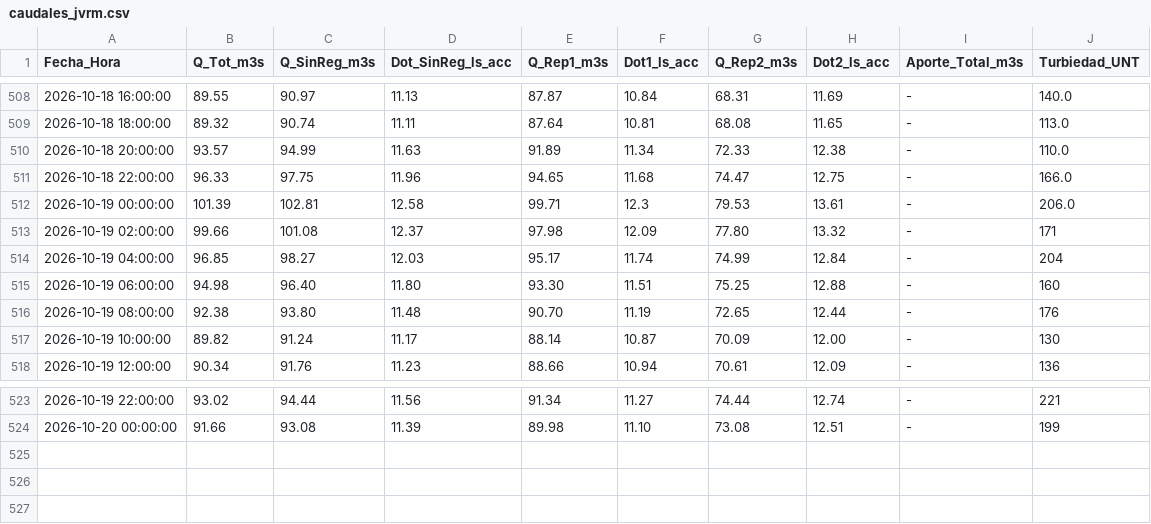
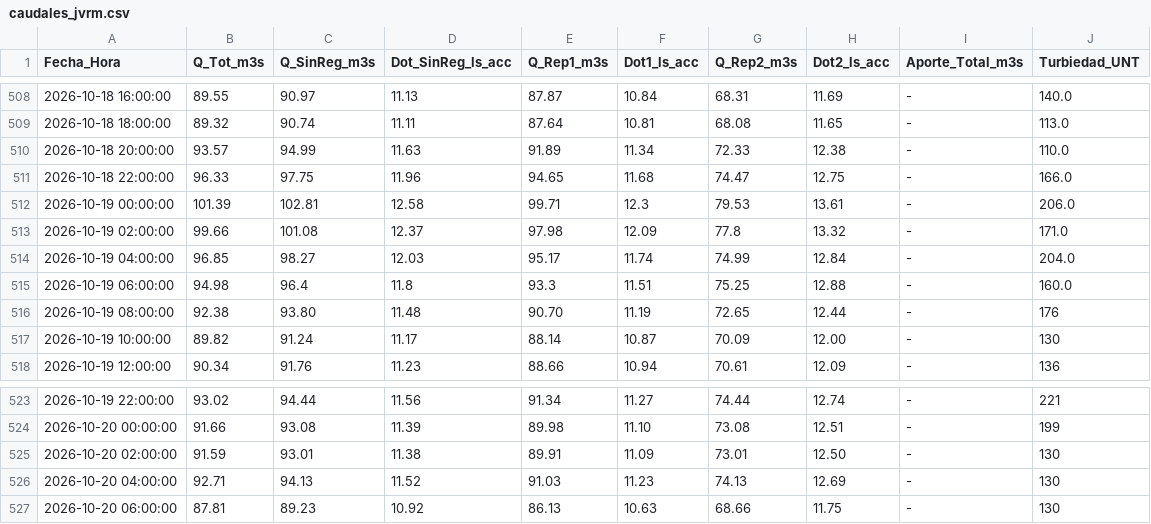
Before and after one commit to mferradalora/Caudales-JVRM, a CSV file: caudales_jvrm.csv, drawn as a sheet; only a part is shown, gaps mark what is left out.

```diff
--- a/caudales_jvrm.csv
+++ b/caudales_jvrm.csv
@@ -512,5 +512,5 @@ Fecha_Hora,Q_Tot_m3s,Q_SinReg_m3s,Dot_SinReg_ls_acc,Q_Rep1_m3s,Dot1_ls_acc,Q_Rep
 2026-10-19 00:00:00,101.39,102.81,12.58,99.71,12.3,79.53,13.61,-,206.0
-2026-10-19 02:00:00,99.66,101.08,12.37,97.98,12.09,77.80,13.32,-,171
-2026-10-19 04:00:00,96.85,98.27,12.03,95.17,11.74,74.99,12.84,-,204
-2026-10-19 06:00:00,94.98,96.40,11.80,93.30,11.51,75.25,12.88,-,160
+2026-10-19 02:00:00,99.66,101.08,12.37,97.98,12.09,77.8,13.32,-,171.0
+2026-10-19 04:00:00,96.85,98.27,12.03,95.17,11.74,74.99,12.84,-,204.0
+2026-10-19 06:00:00,94.98,96.4,11.8,93.3,11.51,75.25,12.88,-,160.0
 2026-10-19 08:00:00,92.38,93.80,11.48,90.70,11.19,72.65,12.44,-,176
@@ -524 +524,4 @@ Fecha_Hora,Q_Tot_m3s,Q_SinReg_m3s,Dot_SinReg_ls_acc,Q_Rep1_m3s,Dot1_ls_acc,Q_Rep
 2026-10-20 00:00:00,91.66,93.08,11.39,89.98,11.10,73.08,12.51,-,199
+2026-10-20 02:00:00,91.59,93.01,11.38,89.91,11.09,73.01,12.50,-,130
+2026-10-20 04:00:00,92.71,94.13,11.52,91.03,11.23,74.13,12.69,-,130
+2026-10-20 06:00:00,87.81,89.23,10.92,86.13,10.63,68.66,11.75,-,130
```
Also changed, not shown: 3 other files.
